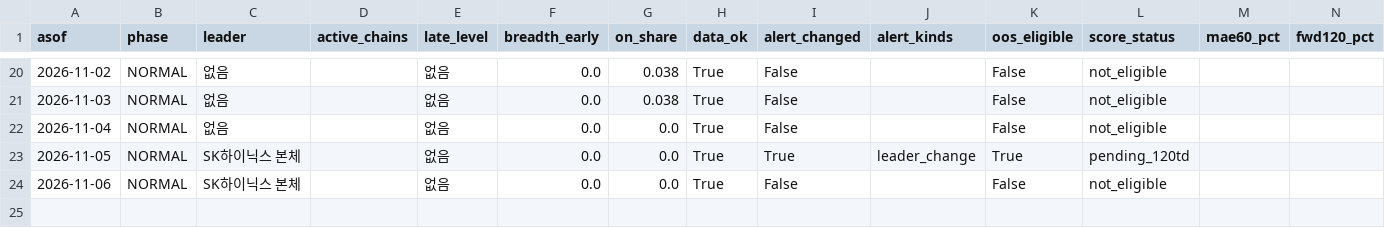
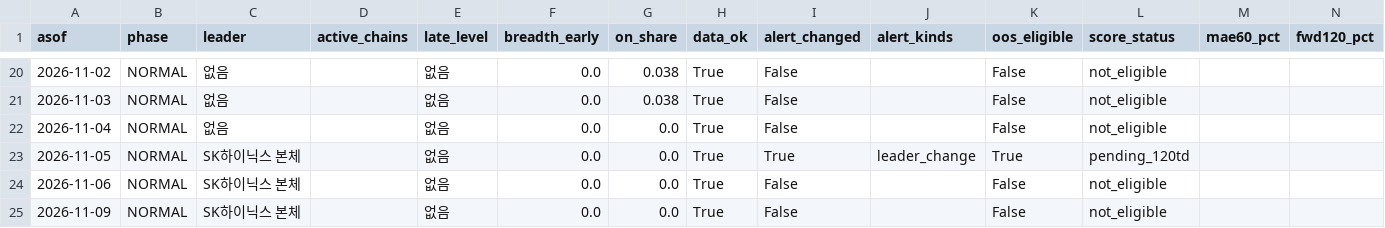
Before and after one commit to jaysallr-ux/Semis-radar, a CSV file: output/history.csv, drawn as a sheet; only a part is shown, gaps mark what is left out; rows hold the shown columns only; the diff names each change by its address in the sheet, - before the commit and + after, or states it on an @@ line.

```diff
--- a/output/history.csv
+++ b/output/history.csv
+row 25: 2026-11-09 | NORMAL | SK하이닉스 본체 |  | 없음 | 0.0 | 0.0 | True | False |  | False | not_eligible
```
Also changed, not shown: 1 other file.
